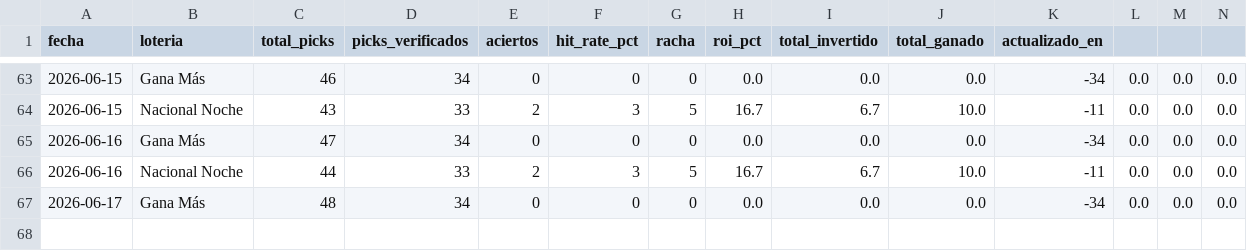
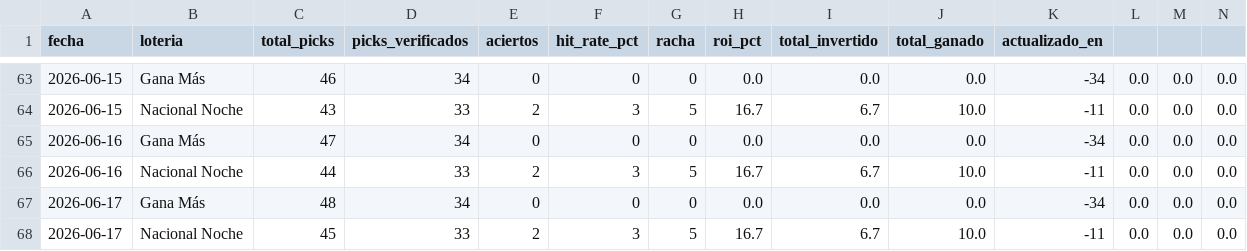
Before and after one commit to carbosota1/CLAUDE-L-NACIONAL, a CSV file: data/performance.csv, drawn as a sheet; only a part is shown, gaps mark what is left out; rows hold the shown columns only; the diff names each change by its address in the sheet, - before the commit and + after, or states it on an @@ line.

```diff
--- a/data/performance.csv
+++ b/data/performance.csv
+row 68: 2026-06-17 | Nacional Noche | 45 | 33 | 2 | 3 | 5 | 16.7 | 6.7 | 10.0 | -11 | 0.0 | 0.0 | 0.0
```
Also changed, not shown: data/picks_log.csv, 2 other files.
